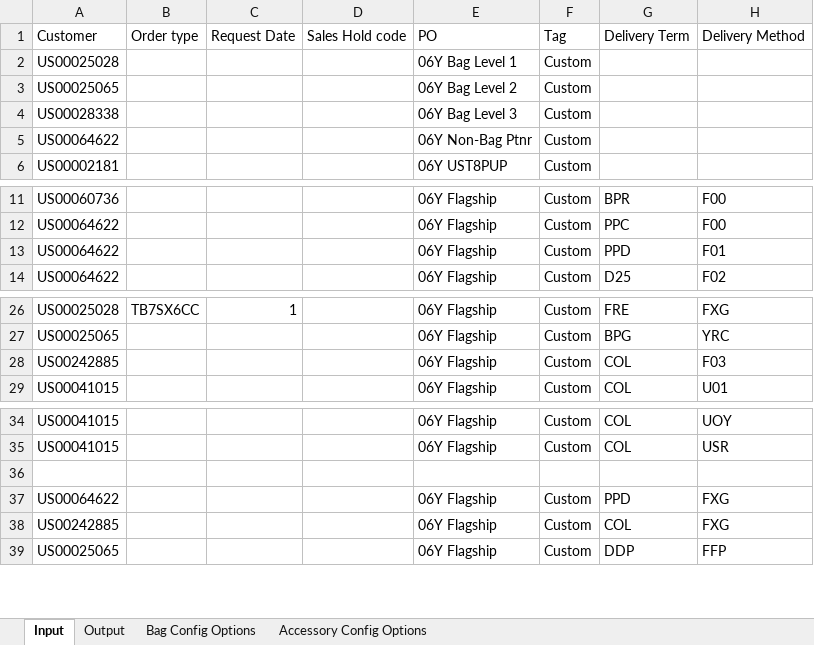
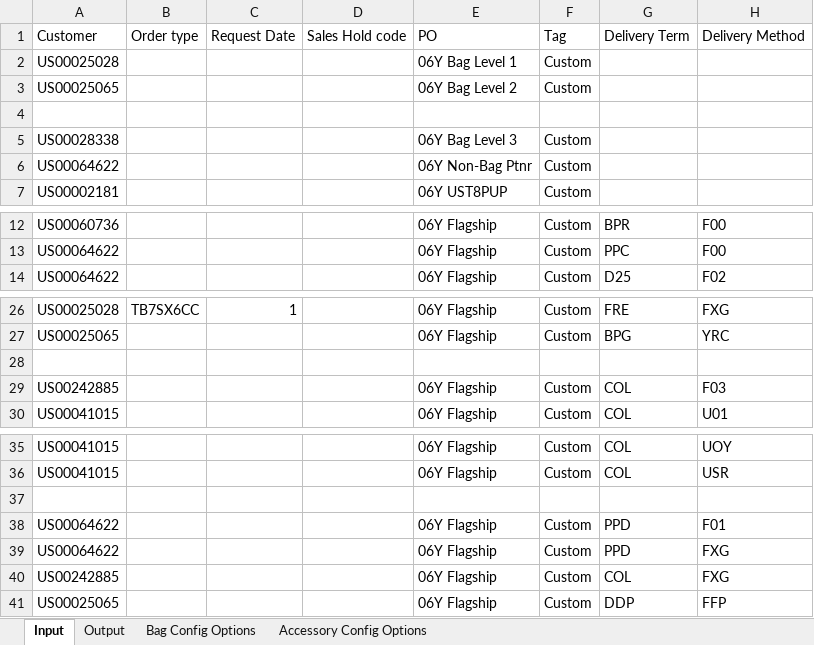
Before and after one commit to hbhardwaj03/Andyz-POC, an Excel workbook: Resources/1-data.xlsx, sheet Input, drawn as a sheet; only a part is shown, gaps mark what is left out; values as stored, in another font and other column widths than the file's, no borders; rows hold the shown columns only; the diff names each change by its address in the sheet, - before the commit and + after, or states it on an @@ line.

Commit message:
1-update data

```diff
--- a/Resources/1-data.xlsx (sheet Input)
+++ b/Resources/1-data.xlsx (sheet Input)
+row 4: (empty)
+row 28: (empty)
@@ row 13 moved to row 38: US00064622 @@
```
